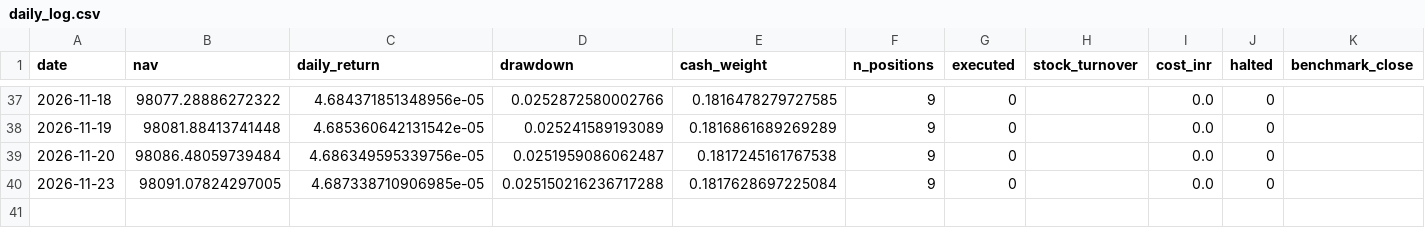
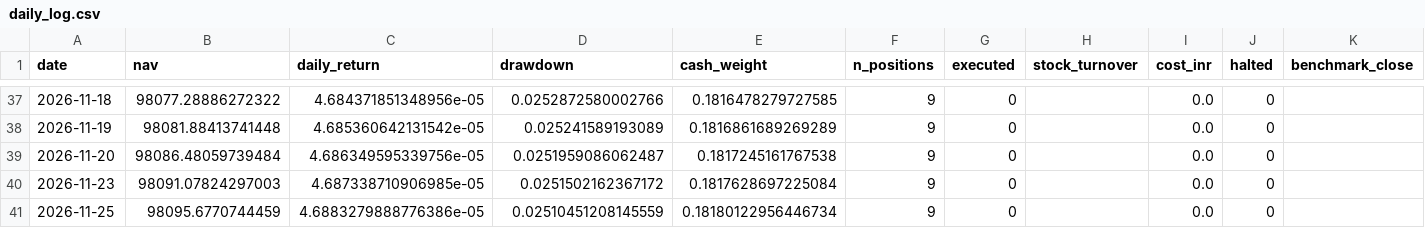
Before and after one commit to kira-stockmarket/Momentumv8, a CSV file: forward_test/daily_log.csv, drawn as a sheet; only a part is shown, gaps mark what is left out.

```diff
--- a/forward_test/daily_log.csv
+++ b/forward_test/daily_log.csv
@@ -39,2 +39,3 @@ date,nav,daily_return,drawdown,cash_weight,n_positions,executed,stock_turnover,c
 2026-11-20,98086.48059739484,4.686349595339756e-05,0.0251959086062487,0.1817245161767538,9,0,,0.0,0,
-2026-11-23,98091.07824297005,4.687338710906985e-05,0.025150216236717288,0.1817628697225084,9,0,,0.0,0,
+2026-11-23,98091.07824297003,4.687338710906985e-05,0.0251502162367172,0.1817628697225084,9,0,,0.0,0,
+2026-11-25,98095.6770744459,4.6883279888776386e-05,0.02510451208145559,0.18180122956446734,9,0,,0.0,0,
```
Also changed, not shown: 2 other files.
